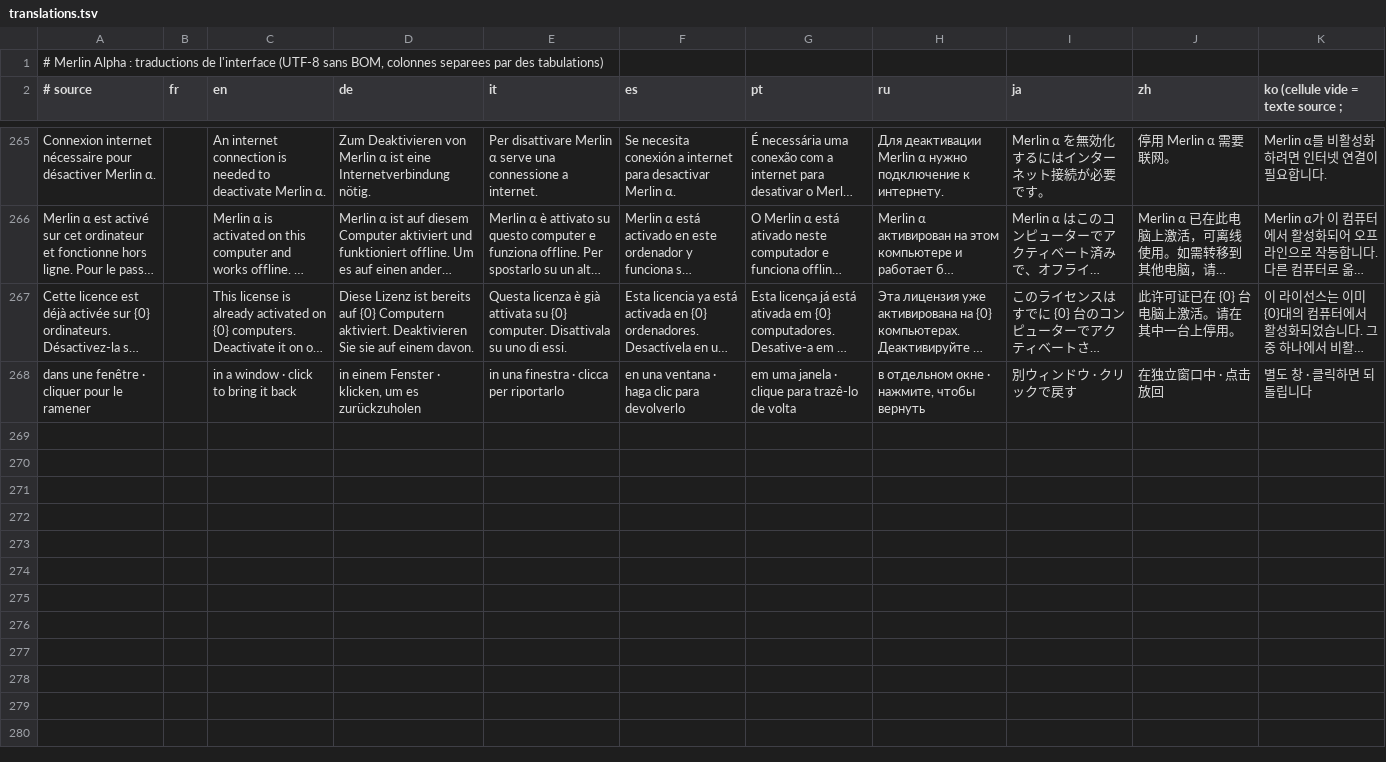
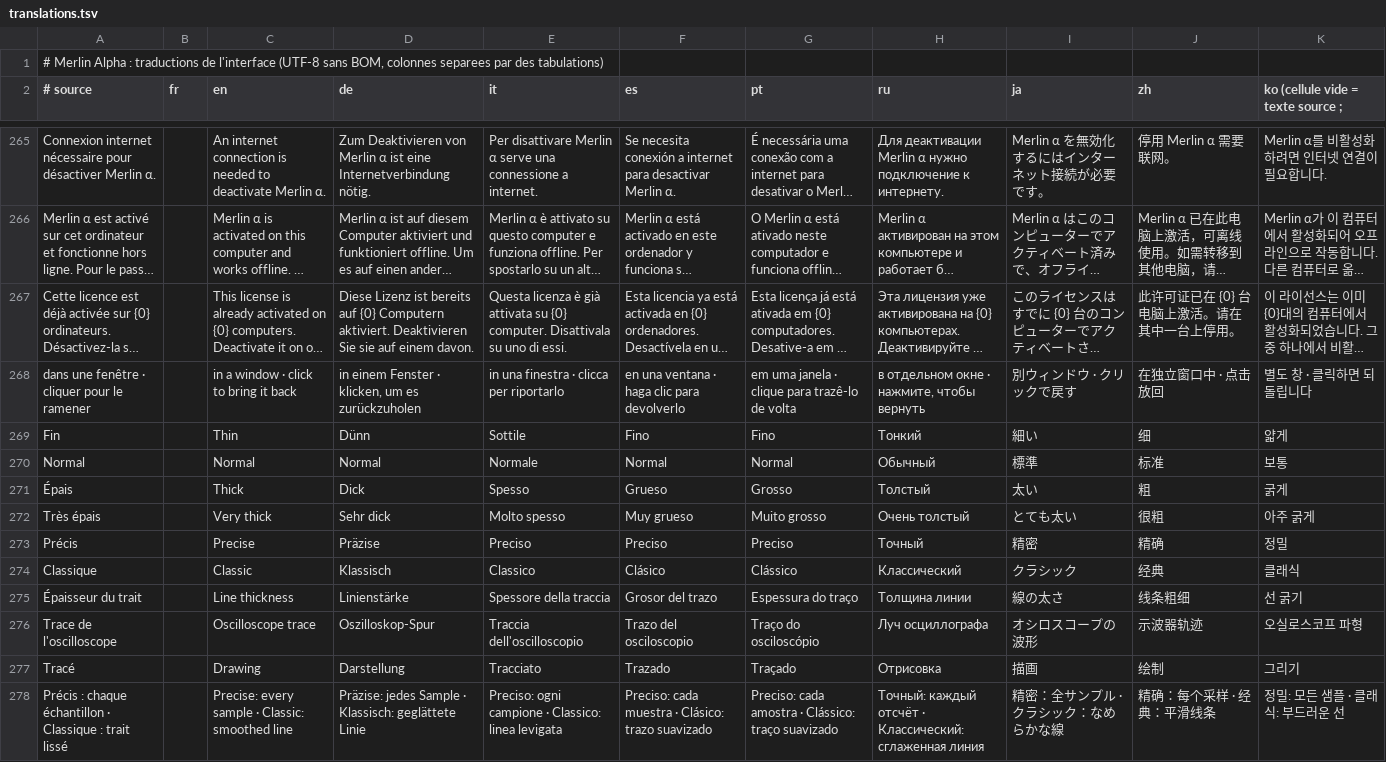
Before and after one commit to Mikshake64x/merlinalpha, a TSV file: Merlin By Mikshake/Source/translations.tsv, drawn as a sheet; only a part is shown, gaps mark what is left out; long unchanged cells end in …; the diff names each change by its address in the sheet, - before the commit and + after, or states it on an @@ line.

```diff
--- a/Merlin By Mikshake/Source/translations.tsv
+++ b/Merlin By Mikshake/Source/translations.tsv
+row 269: Fin |  | Thin | Dünn | Sottile | Fino | Fino | Тонкий | 細い | 细 | 얇게
+row 270: Normal |  | Normal | Normal | Normale | Normal | Normal | Обычный | 標準 | 标准 | 보통
+row 271: Épais |  | Thick | Dick | Spesso | Grueso | Grosso | Толстый | 太い | 粗 | 굵게
+row 272: Très épais |  | Very thick | Sehr dick | Molto spesso | Muy grueso | Muito grosso | Очень толстый | とても太い | 很粗 | 아주 굵게
+row 273: Précis |  | Precise | Präzise | Preciso | Preciso | Preciso | Точный | 精密 | 精确 | 정밀
+row 274: Classique |  | Classic | Klassisch | Classico | Clásico | Clássico | Классический | クラシック | 经典 | 클래식
+row 275: Épaisseur du trait |  | Line thickness | Linienstärke | Spessore della traccia | Grosor del trazo | Espessura do traço | Толщина линии | 線の太さ | 线条粗细 | 선 굵기
+row 276: Trace de l'oscilloscope |  | Oscilloscope trace | Oszilloskop-Spur | Traccia dell'oscilloscopio | Trazo del osciloscopio | Traço do osciloscópio | Луч осциллографа | オシロスコープの波形 | 示波器轨迹 | 오실로스코프 파형
+row 277: Tracé |  | Drawing | Darstellung | Tracciato | Trazado | Traçado | Отрисовка | 描画 | 绘制 | 그리기
+row 278: Précis : chaque échantillon · Classique : trait lissé |  | Precise: every sample · Classic: smoothed line | Präzise: jedes Sample · Klassisch: geglättete Linie | Preciso: ogni campione · Classico: linea levigata | Preciso: cada muestra · Clásico: trazo suavizado | Preciso: cada amostra · Clássico: traço suavizado | Точный: каждый отсчёт · Классический: сглаженная линия | 精密：全サンプル · クラシック：なめらかな線 | 精确：每个采样 · 经典：平滑线条 | 정밀: 모든 샘플 · 클래식: 부드러운 선
```
Also changed, not shown: 21 other files.
